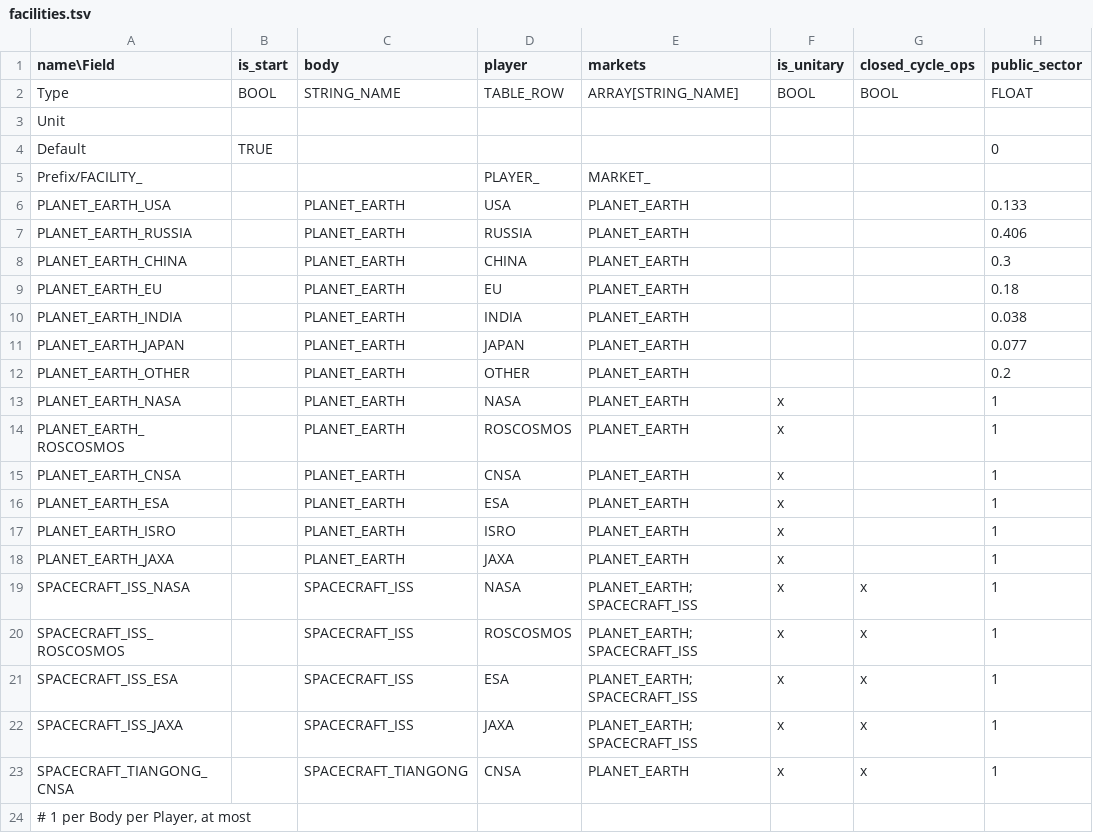
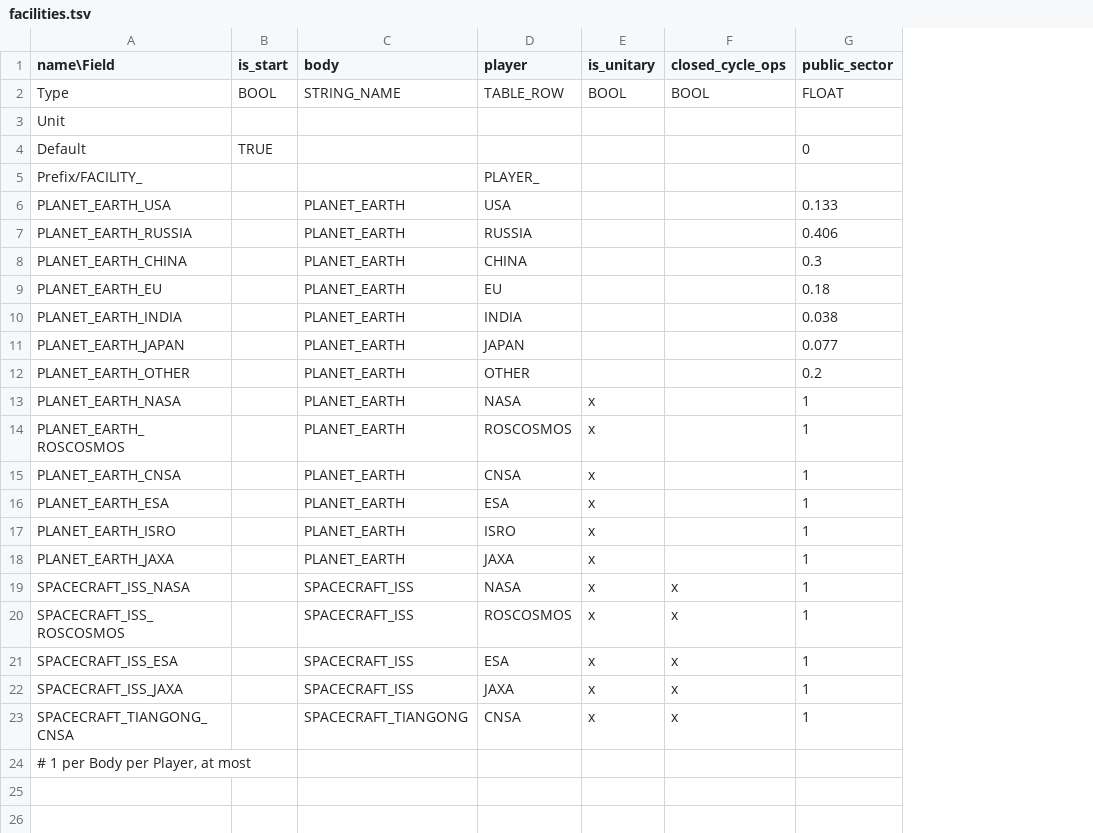
Before and after one commit to t2civ/astropolis_sdk, a TSV file: public/tables/facilities.tsv, drawn as a sheet; only a part is shown; the diff names each change by its address in the sheet, - before the commit and + after, or states it on an @@ line.

Commit message:
Remove orphan market path from table

```diff
--- a/public/tables/facilities.tsv
+++ b/public/tables/facilities.tsv
-column E (markets), rows 2-23: ARRAY[STRING_NAME] |  |  | MARKET_ | PLANET_EARTH | PLANET_EARTH | PLANET_EARTH | PLANET_EARTH | PLANET_EARTH | PLANET_EARTH | PLANET_EARTH | PLANET_EARTH | PLANET_EARTH | PLANET_EARTH | PLANET_EARTH | PLANET_EARTH | PLANET_EARTH | PLANET_EARTH;SPACECRAFT_ISS | PLANET_EARTH;SPACECRAFT_ISS | PLANET_EARTH;SPACECRAFT_ISS | PLANET_EARTH;SPACECRAFT_ISS | PLANET_EARTH
```
Also changed, not shown: 2 other files.
